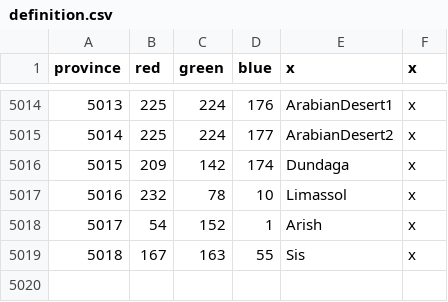
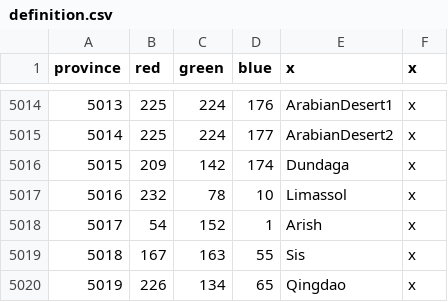
Before and after one commit to Alienite0/FiatLuxMod, a CSV file: map/definition.csv, drawn as a sheet; only a part is shown, gaps mark what is left out; the diff names each change by its address in the sheet, - before the commit and + after, or states it on an @@ line.

```diff
--- a/map/definition.csv
+++ b/map/definition.csv
+row 5020: 5019 | 226 | 134 | 65 | Qingdao | x
```
Also changed, not shown: 43 other files.
